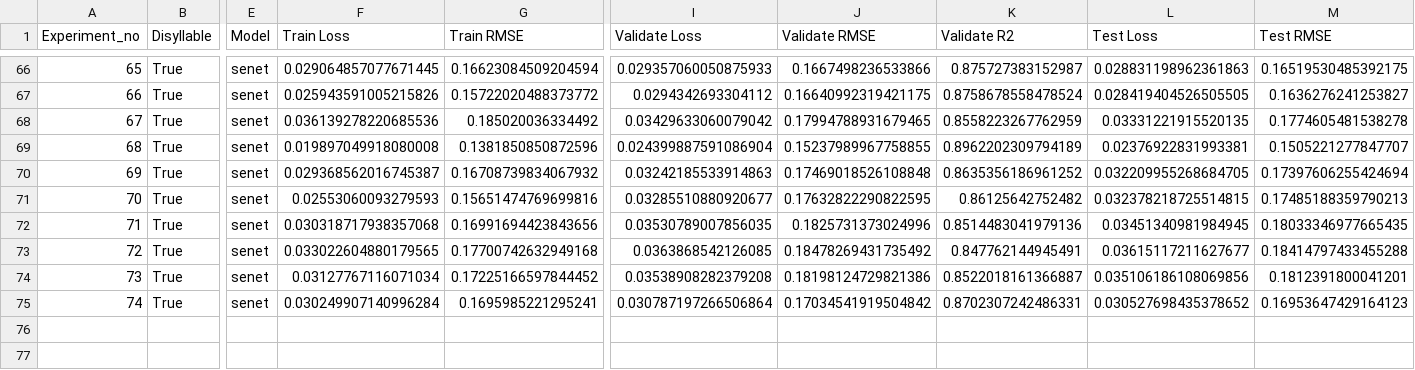
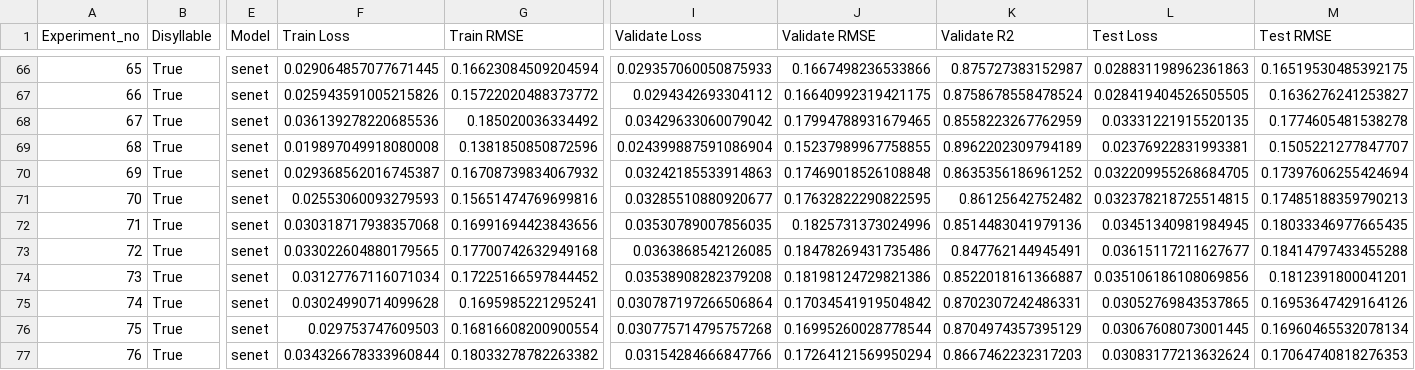
Before and after one commit to thanatlap/master-thesis-vocal-tract-inversion-journal, a CSV file: thesis_log.csv, drawn as a sheet; only a part is shown, gaps mark what is left out; rows hold the shown columns only; the diff names each change by its address in the sheet, - before the commit and + after, or states it on an @@ line.

Commit message:
model #76

```diff
--- a/thesis_log.csv
+++ b/thesis_log.csv
-J73 (Validate RMSE): 0.18478269431735492
+J73 (Validate RMSE): 0.18478269431735486
-F75 (Train Loss): 0.030249907140996284
+F75 (Train Loss): 0.03024990714099628
-L75 (Test Loss): 0.030527698435378652
+L75 (Test Loss): 0.03052769843537865
-M75 (Test RMSE): 0.16953647429164123
+M75 (Test RMSE): 0.16953647429164126
+row 76: 75 | True | senet | 0.029753747609503 | 0.16816608200900554 | 0.030775714795757268 | 0.16995260028778544 | 0.8704974357395129 | 0.03067608073001445 | 0.16960465532078134
+row 77: 76 | True | senet | 0.034326678333960844 | 0.18033278782263382 | 0.03154284666847766 | 0.17264121569950294 | 0.8667462232317203 | 0.03083177213632624 | 0.17064740818276353
```
Also changed, not shown: 3 other files.
